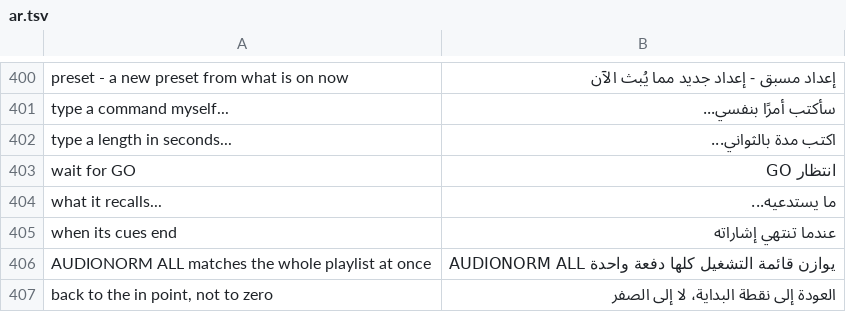
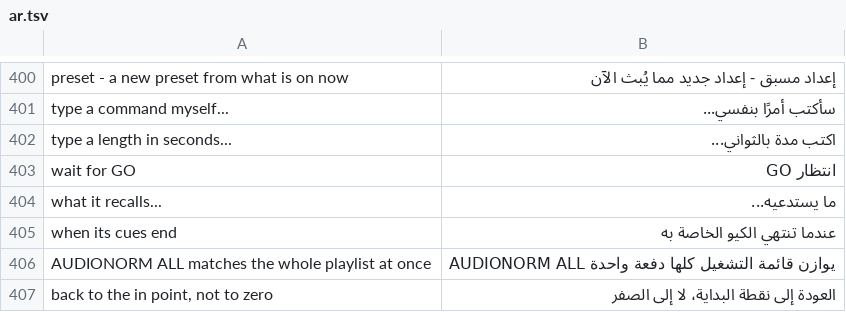
Before and after one commit to Utopian-Academy/Deckboy, a TSV file: data/lang/ar.tsv, drawn as a sheet; only a part is shown, gaps mark what is left out.

```diff
--- a/data/lang/ar.tsv
+++ b/data/lang/ar.tsv
@@ -404,3 +404,3 @@ wait for GO	انتظار GO
 what it recalls...	ما يستدعيه...
-when its cues end	عندما تنتهي إشاراته
+when its cues end	عندما تنتهي الكيو الخاصة به
 AUDIONORM ALL matches the whole playlist at once	AUDIONORM ALL يوازن قائمة التشغيل كلها دفعة واحدة
```
Also changed, not shown: data/lang/bg.tsv, data/lang/ru.tsv, 7 other files.
